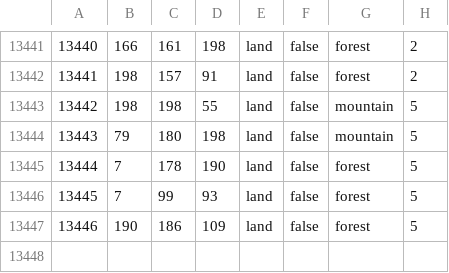
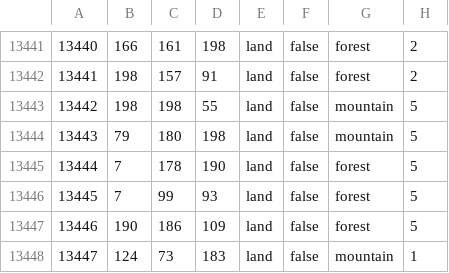
Before and after one commit to powerblo/End-of-a-New-Beginning, a CSV file: toi/map/definition.csv, drawn as a sheet; only a part is shown, gaps mark what is left out; the diff names each change by its address in the sheet, - before the commit and + after, or states it on an @@ line.

```diff
--- a/toi/map/definition.csv
+++ b/toi/map/definition.csv
+row 13448: 13447 | 124 | 73 | 183 | land | false | mountain | 1
```
Also changed, not shown: 10 other files.
